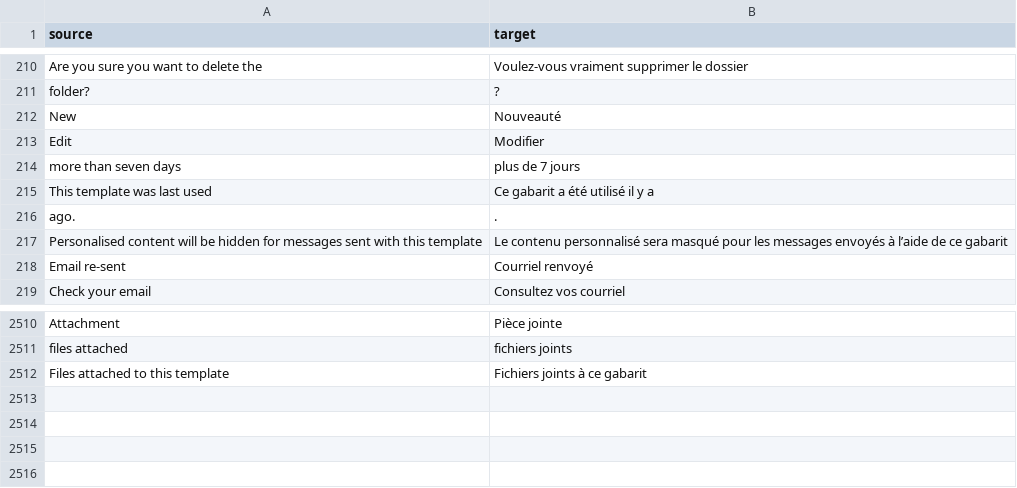
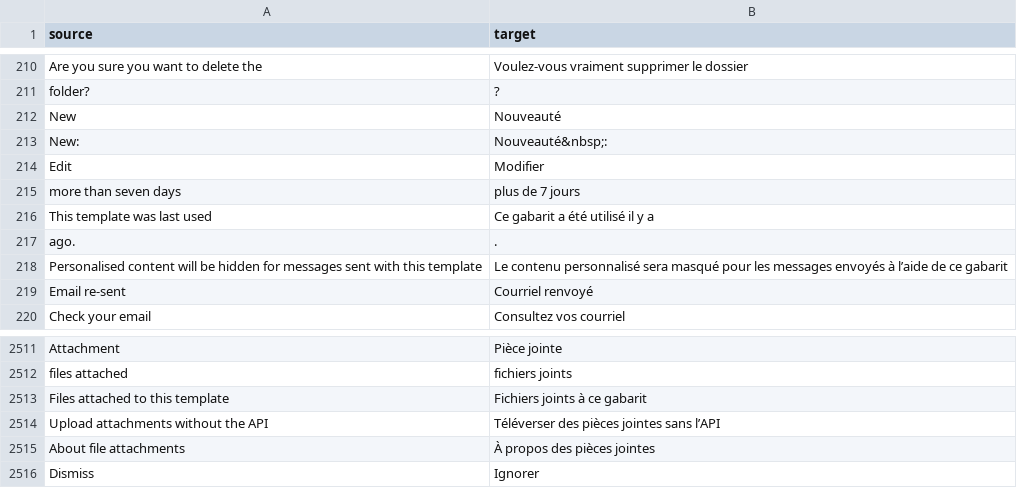
Before and after one commit to cds-snc/notification-admin, a CSV file: app/translations/csv/fr.csv, drawn as a sheet; only a part is shown, gaps mark what is left out; the diff names each change by its address in the sheet, - before the commit and + after, or states it on an @@ line.

```diff
--- a/app/translations/csv/fr.csv
+++ b/app/translations/csv/fr.csv
+row 213: New: | Nouveauté&nbsp;:
+row 2514: Upload attachments without the API | Téléverser des pièces jointes sans l’API
+row 2515: About file attachments | À propos des pièces jointes
+row 2516: Dismiss | Ignorer
```
Also changed, not shown: app/translations/csv/en_base.csv, 6 other files.
